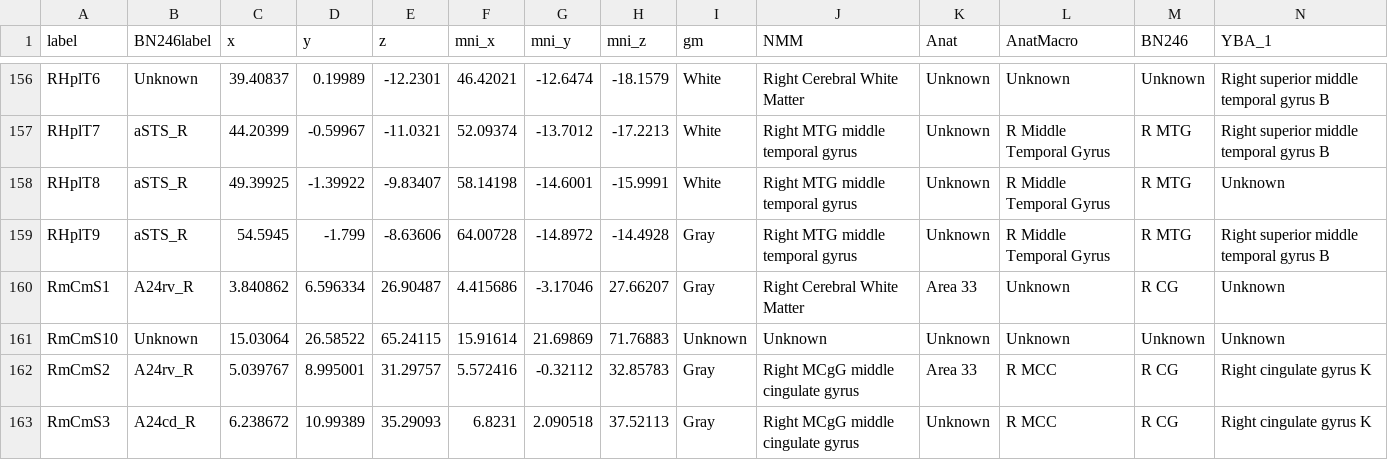
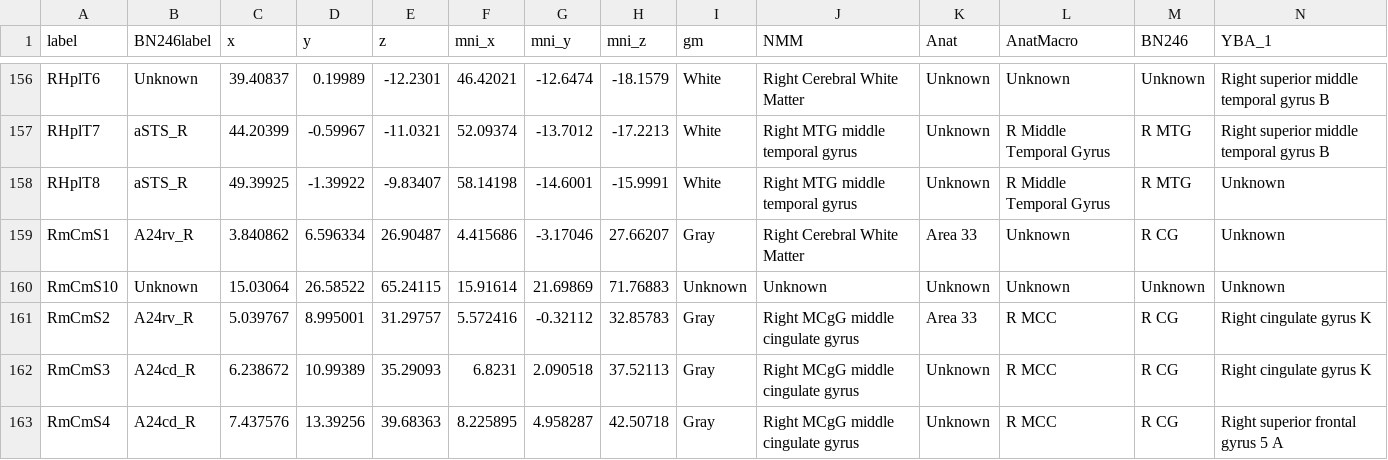
Before and after one commit to aliefink/resting_state_ieeg, a CSV file: anat/MS007_labels.csv, drawn as a sheet; only a part is shown, gaps mark what is left out; the shorter side is filled out with more unchanged rows; rows hold the shown columns only; the diff names each change by its address in the sheet, - before the commit and + after, or states it on an @@ line.

```diff
--- a/anat/MS007_labels.csv
+++ b/anat/MS007_labels.csv
-row 159: RHplT9 | aSTS_R | 54.5945 | -1.799 | -8.63606 | 64.00728 | -14.8972 | -14.4928 | Gray | Right MTG middle temporal gyrus | Unknown | R Middle Temporal Gyrus | R MTG | Right superior middle temporal gyrus B
```
Also changed, not shown: anat/MS008_labels.csv, 8 other files.
